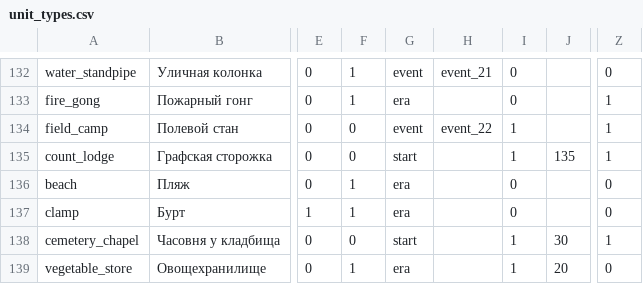
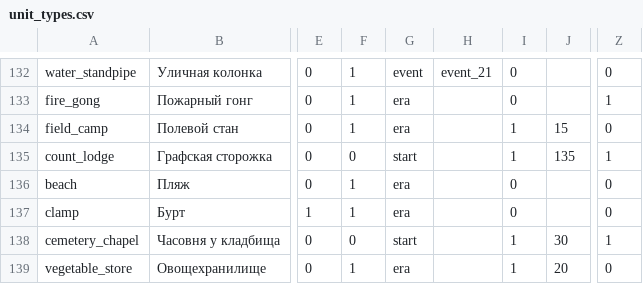
Before and after one commit to algb006/kolkhoz_root, a CSV file: tables/unit_types.csv, drawn as a sheet; only a part is shown, gaps mark what is left out; the diff names each change by its address in the sheet, - before the commit and + after, or states it on an @@ line.

```diff
--- a/tables/unit_types.csv
+++ b/tables/unit_types.csv
-F134: 0
+F134: 1
-G134: event
+G134: era
-H134: event_22
+H134: (empty)
-J134: (empty)
+J134: 15
-Z134: 1
+Z134: 0
```
Also changed, not shown: tables/unit_level_cost.csv, tables/unit_levels.csv.
